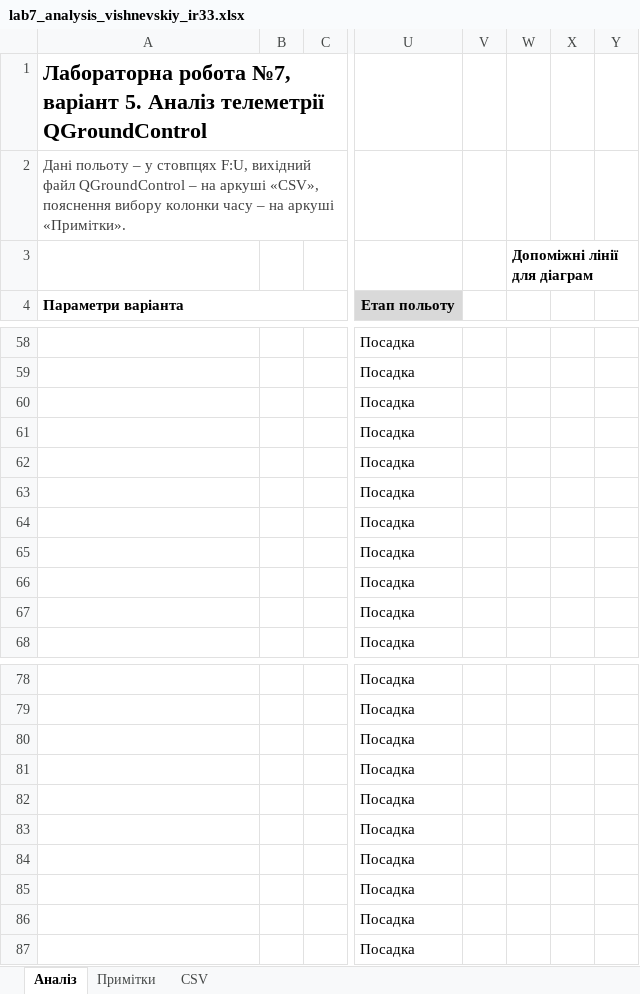
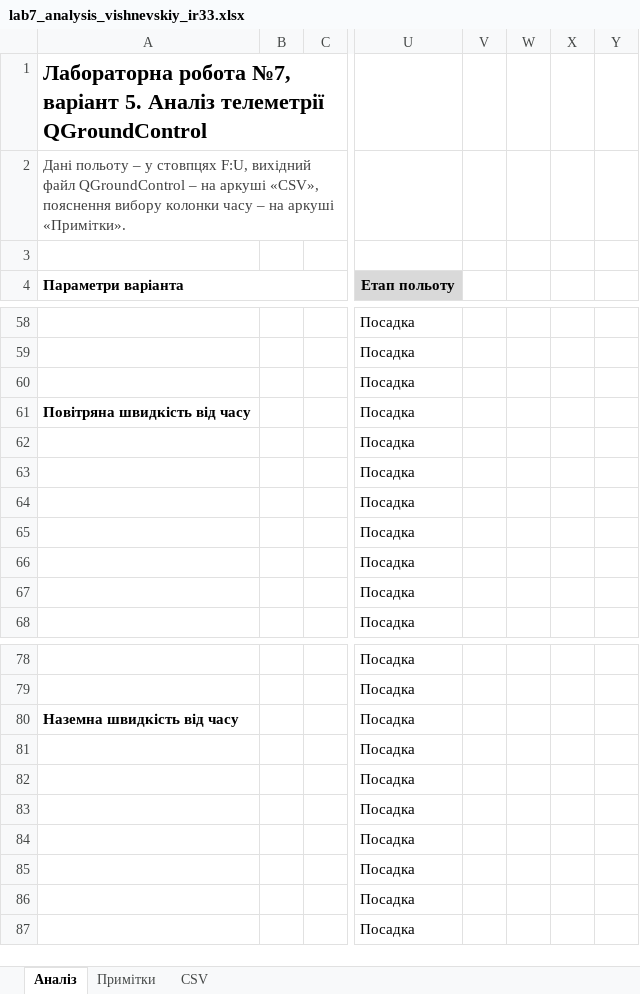
Before and after one commit to atexx-v/pazns, an Excel workbook: lab7/lab7_analysis_vishnevskiy_ir33.xlsx, sheet Аналіз, drawn as a sheet; only a part is shown, gaps mark what is left out; values as stored, in another font and other column widths than the file's, no borders; charts and pictures not drawn; the diff covers the shown part only; the diff names each change by its address in the sheet, - before the commit and + after, or states it on an @@ line.

```diff
--- a/lab7/lab7_analysis_vishnevskiy_ir33.xlsx (sheet Аналіз)
+++ b/lab7/lab7_analysis_vishnevskiy_ir33.xlsx (sheet Аналіз)
-W3: Допоміжні лінії для діаграм
+W3: (empty)
-W3:Y3 merged
-A61 (Параметри варіанта): (empty)
+A61 (Параметри варіанта): Повітряна швидкість від часу
-A80 (Параметри варіанта): (empty)
+A80 (Параметри варіанта): Наземна швидкість від часу
```
Also changed, not shown: 33 edited cells elsewhere in this sheet, formulas that keep their value, charts or pictures, 6 other files.
